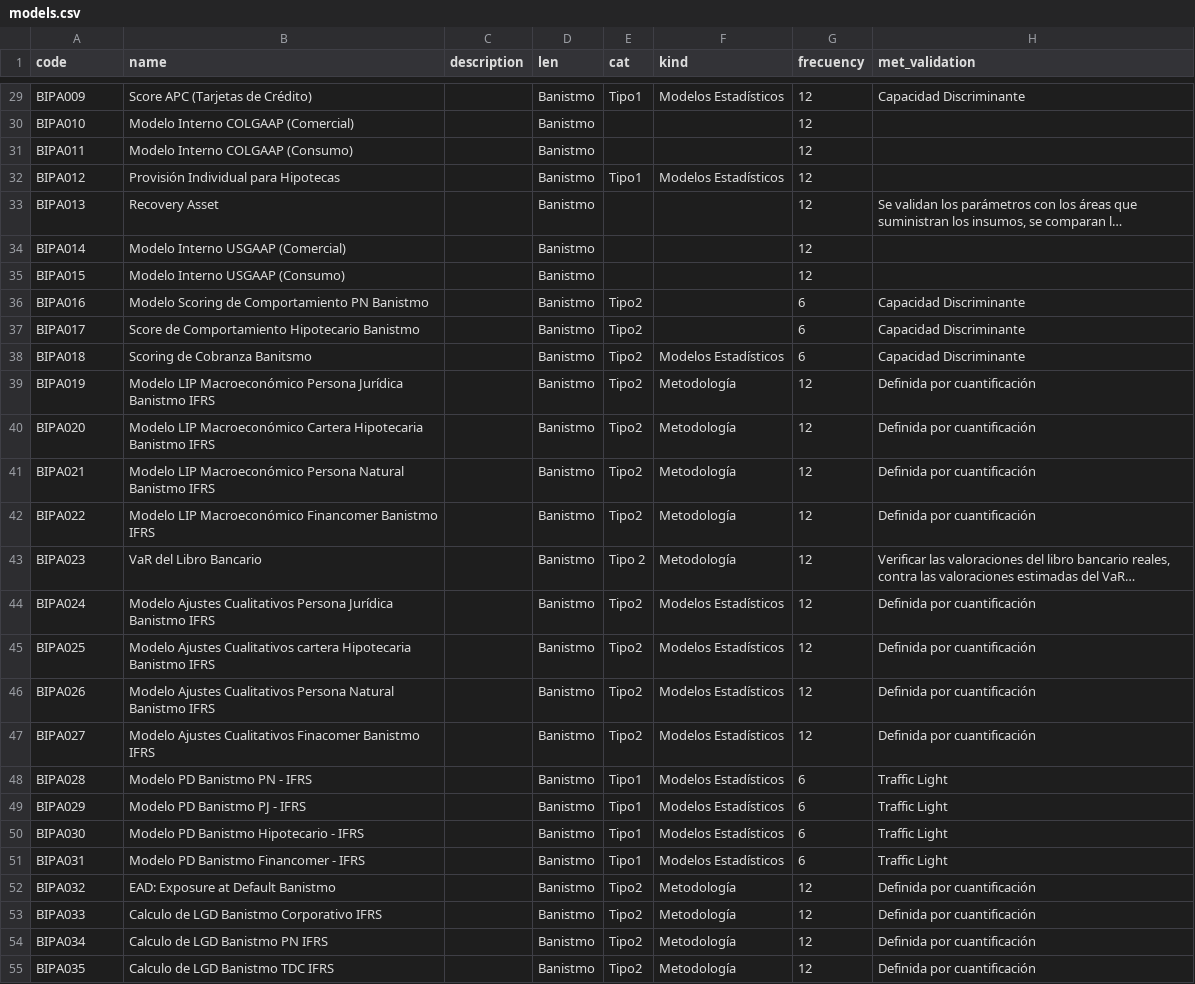
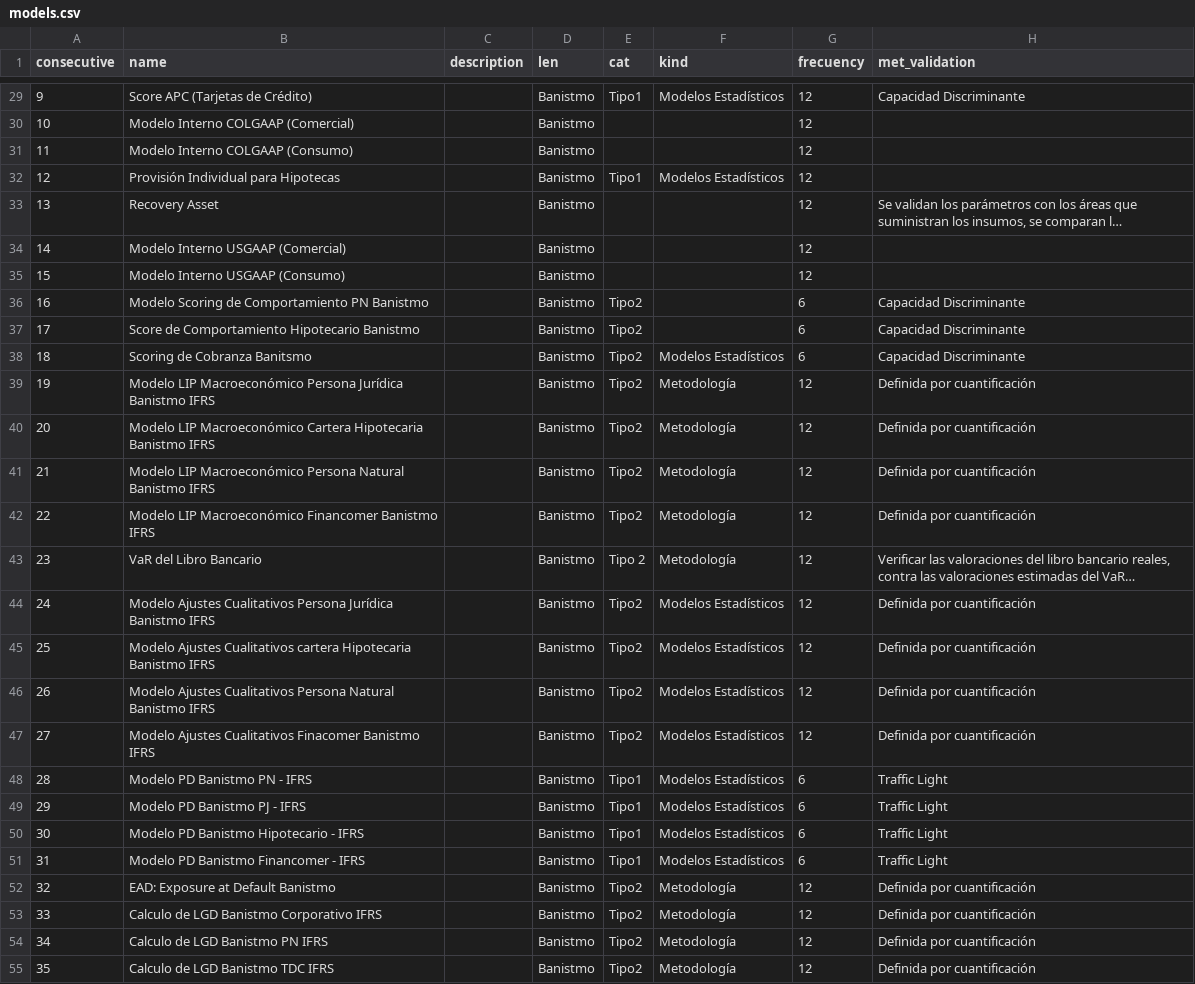
Before and after one commit to andyvito/inventory, a CSV file: db/seed_data/models.csv, drawn as a sheet; only a part is shown, gaps mark what is left out; long unchanged cells end in …; the diff covers the shown part only; the diff names each change by its address in the sheet, - before the commit and + after, or states it on an @@ line.

```diff
--- a/db/seed_data/models.csv
+++ b/db/seed_data/models.csv
-A1: code
+A1: consecutive
-A29 (consecutive): BIPA009
+A29 (consecutive): 9
-A30 (consecutive): BIPA010
+A30 (consecutive): 10
-A31 (consecutive): BIPA011
+A31 (consecutive): 11
-A32 (consecutive): BIPA012
+A32 (consecutive): 12
-A33 (consecutive): BIPA013
+A33 (consecutive): 13
-A34 (consecutive): BIPA014
+A34 (consecutive): 14
-A35 (consecutive): BIPA015
+A35 (consecutive): 15
-A36 (consecutive): BIPA016
+A36 (consecutive): 16
-A37 (consecutive): BIPA017
+A37 (consecutive): 17
-A38 (consecutive): BIPA018
+A38 (consecutive): 18
-A39 (consecutive): BIPA019
+A39 (consecutive): 19
-A40 (consecutive): BIPA020
+A40 (consecutive): 20
-A41 (consecutive): BIPA021
+A41 (consecutive): 21
-A42 (consecutive): BIPA022
+A42 (consecutive): 22
-A43 (consecutive): BIPA023
+A43 (consecutive): 23
-A44 (consecutive): BIPA024
+A44 (consecutive): 24
-A45 (consecutive): BIPA025
+A45 (consecutive): 25
-A46 (consecutive): BIPA026
+A46 (consecutive): 26
-A47 (consecutive): BIPA027
+A47 (consecutive): 27
-A48 (consecutive): BIPA028
+A48 (consecutive): 28
-A49 (consecutive): BIPA029
+A49 (consecutive): 29
-A50 (consecutive): BIPA030
+A50 (consecutive): 30
-A51 (consecutive): BIPA031
+A51 (consecutive): 31
-A52 (consecutive): BIPA032
+A52 (consecutive): 32
-A53 (consecutive): BIPA033
+A53 (consecutive): 33
-A54 (consecutive): BIPA034
+A54 (consecutive): 34
-A55 (consecutive): BIPA035
+A55 (consecutive): 35
```
Also changed, not shown: 28 edited cells elsewhere in this file, db/seed_data/areas.csv, 19 other files.
